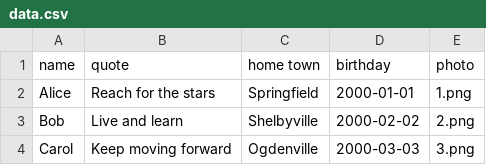
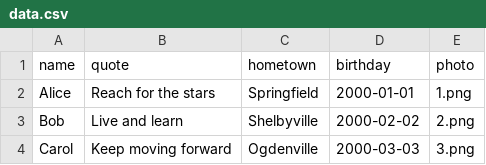
Before and after one commit to robennals/toyprojects, a CSV file: yearbook/examples/data.csv, drawn as a sheet.

```diff
--- a/yearbook/examples/data.csv
+++ b/yearbook/examples/data.csv
@@ -1,2 +1,2 @@
-name,quote,home town,birthday,photo
+name,quote,hometown,birthday,photo
 Alice,"Reach for the stars","Springfield","2000-01-01",1.png
```
Also changed, not shown: 1 other file.
